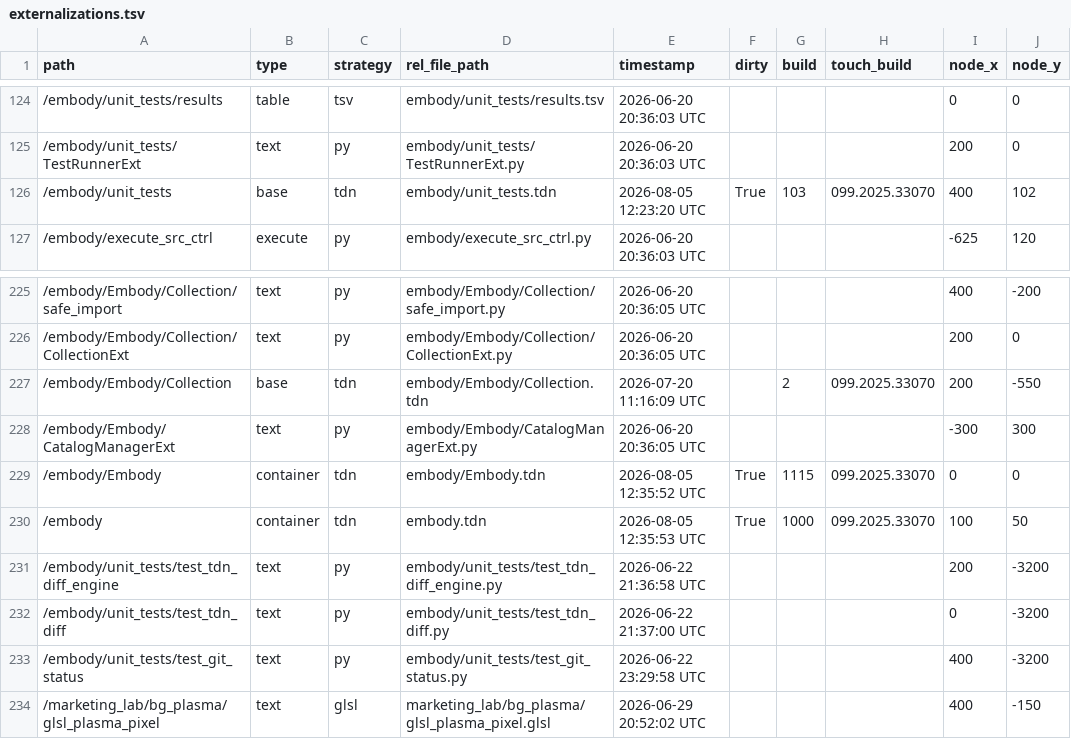
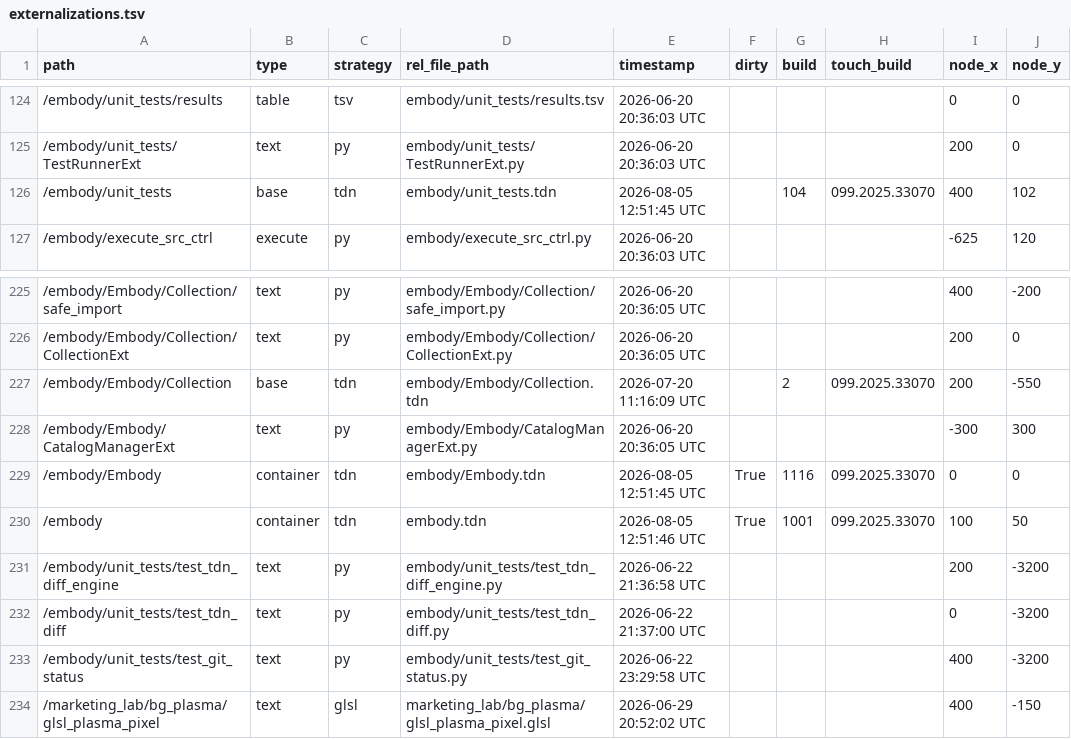
Before and after one commit to dylanroscover/Embody, a TSV file: dev/embody/externalizations.tsv, drawn as a sheet; only a part is shown, gaps mark what is left out; the diff names each change by its address in the sheet, - before the commit and + after, or states it on an @@ line.

```diff
--- a/dev/embody/externalizations.tsv
+++ b/dev/embody/externalizations.tsv
-E126 (timestamp): 2026-08-05 12:23:20 UTC
+E126 (timestamp): 2026-08-05 12:51:45 UTC
-F126 (dirty): True
+F126 (dirty): (empty)
-G126 (build): 103
+G126 (build): 104
-E229 (timestamp): 2026-08-05 12:35:52 UTC
+E229 (timestamp): 2026-08-05 12:51:45 UTC
-G229 (build): 1115
+G229 (build): 1116
-E230 (timestamp): 2026-08-05 12:35:53 UTC
+E230 (timestamp): 2026-08-05 12:51:46 UTC
-G230 (build): 1000
+G230 (build): 1001
```
Also changed, not shown: 9 other files.
